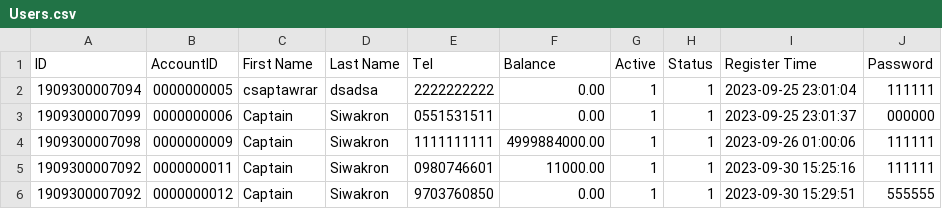
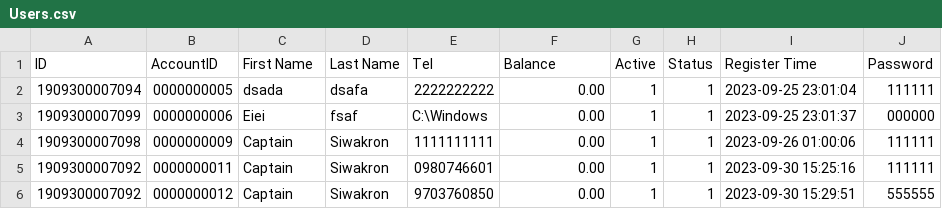
Before and after one commit to CaptzDevs/terminalATM, a CSV file: data/Users.csv, drawn as a sheet.

Commit message:
Fix : Tel save invalid value after enter in edit

```diff
--- a/data/Users.csv
+++ b/data/Users.csv
@@ -1,6 +1,6 @@
 ID,AccountID,First Name,Last Name,Tel,Balance,Active,Status,Register Time,Password
-1909300007094,0000000005,csaptawrar,dsadsa,2222222222,0.00,1,1,2023-09-25 23:01:04,111111
-1909300007099,0000000006,Captain,Siwakron,0551531511,0.00,1,1,2023-09-25 23:01:37,000000
-1909300007098,0000000009,Captain,Siwakron,1111111111,4999884000.00,1,1,2023-09-26 01:00:06,111111
-1909300007092,0000000011,Captain,Siwakron,0980746601,11000.00,1,1,2023-09-30 15:25:16,111111
+1909300007094,0000000005,dsada,dsafa,2222222222,0.00,1,1,2023-09-25 23:01:04,111111
+1909300007099,0000000006,Eiei,fsaf,C:\Windows,0.00,1,1,2023-09-25 23:01:37,000000
+1909300007098,0000000009,Captain,Siwakron,1111111111,0.00,1,1,2023-09-26 01:00:06,111111
+1909300007092,0000000011,Captain,Siwakron,0980746601,0.00,1,1,2023-09-30 15:25:16,111111
 1909300007092,0000000012,Captain,Siwakron,9703760850,0.00,1,1,2023-09-30 15:29:51,555555
```
Also changed, not shown: 4 other files.
